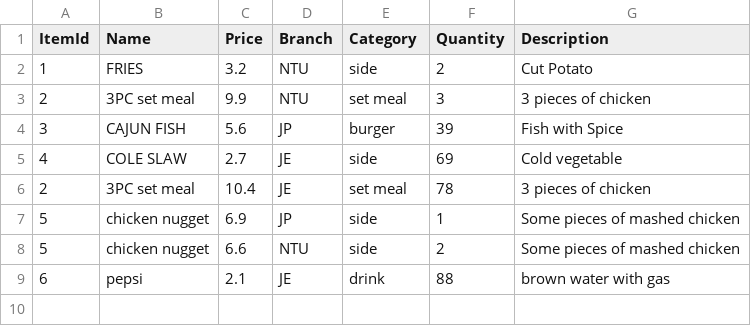
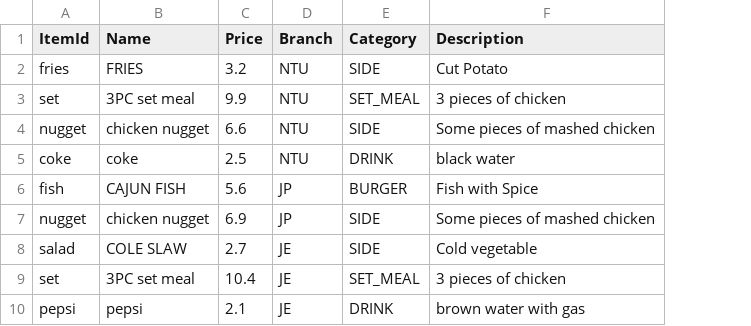
Before and after one commit to dhvl2004/SC2002-Project, a CSV file: SC2002_Project/resources/menu_list(1).csv, drawn as a sheet; removed rows and columns are numbered as before the commit, all else as after; the diff names each change by its address in the sheet, - before the commit and + after, or states it on an @@ line.

```diff
--- a/SC2002_Project/resources/menu_list(1).csv
+++ b/SC2002_Project/resources/menu_list(1).csv
-column F (Quantity), rows 2-6: 2 | 3 | 39 | 69 | 78; row 9: 88
-A2 (ItemId): 1
+A2 (ItemId): fries
-E2 (Category): side
+E2 (Category): SIDE
-A3 (ItemId): 2
+A3 (ItemId): set
-E3 (Category): set meal
+E3 (Category): SET_MEAL
+row 4: nugget | chicken nugget | 6.6 | NTU | SIDE | Some pieces of mashed chicken
+row 5: coke | coke | 2.5 | NTU | DRINK | black water
-A6 (ItemId): 3
+A6 (ItemId): fish
-E6 (Category): burger
+E6 (Category): BURGER
+row 7: nugget | chicken nugget | 6.9 | JP | SIDE | Some pieces of mashed chicken
-A8 (ItemId): 4
+A8 (ItemId): salad
-E8 (Category): side
+E8 (Category): SIDE
-A9 (ItemId): 2
+A9 (ItemId): set
-E9 (Category): set meal
+E9 (Category): SET_MEAL
-row 7: 5 | chicken nugget | 6.9 | JP | side | 1 | Some pieces of mashed chicken
-row 8: 5 | chicken nugget | 6.6 | NTU | side | 2 | Some pieces of mashed chicken
-A10 (ItemId): 6
+A10 (ItemId): pepsi
-E10 (Category): drink
+E10 (Category): DRINK
```
Also changed, not shown: 50 other files.
